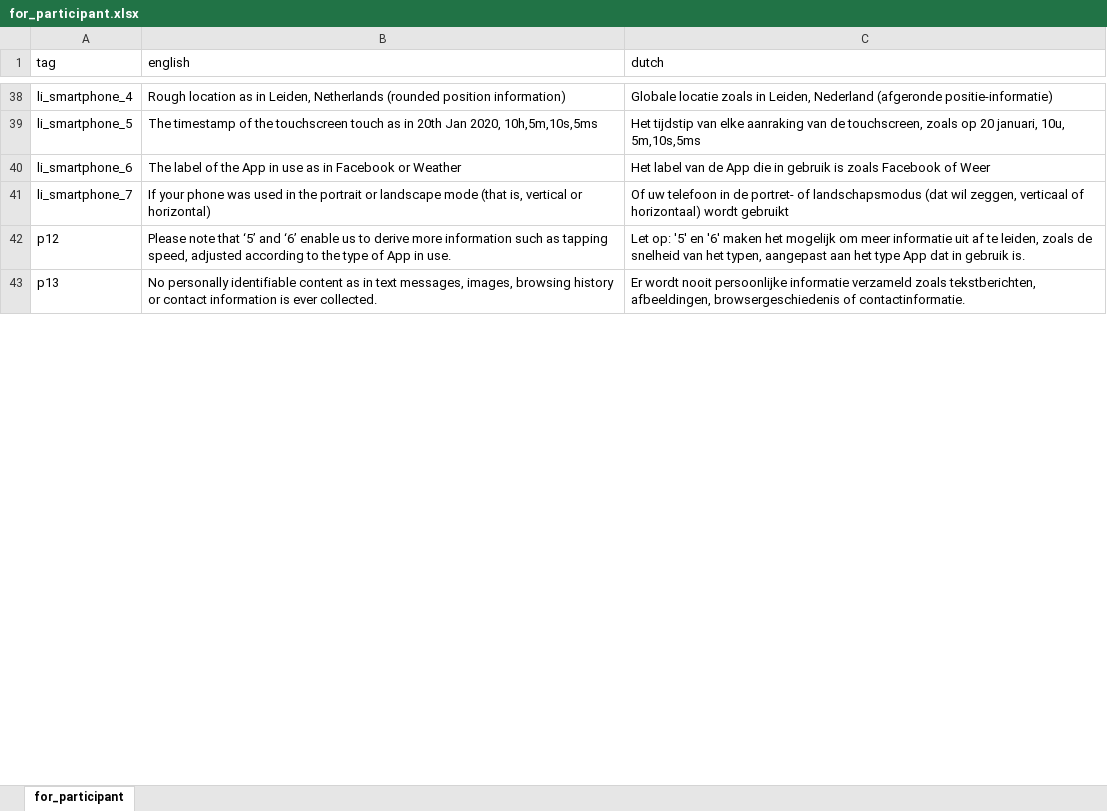
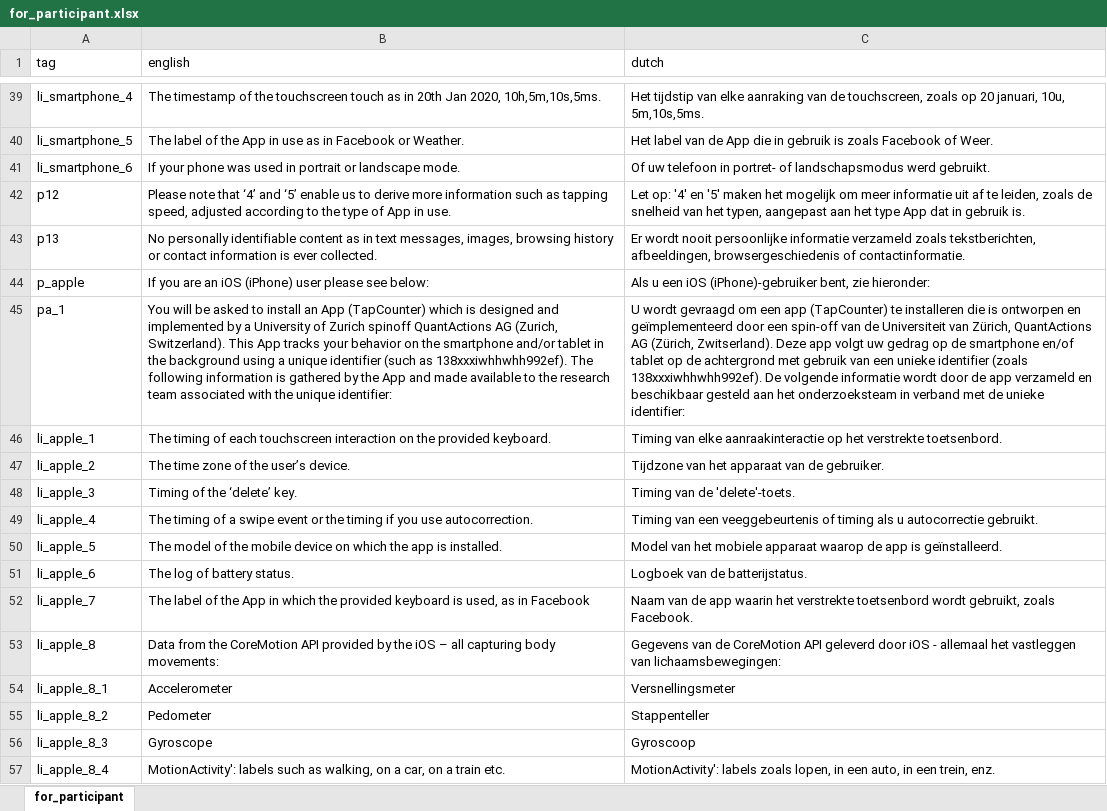
Before and after one commit to codelableidenvelux/agestudy, an Excel workbook: app/static/csv/for_participant.xlsx, sheet for_participant, drawn as a sheet; only a part is shown, gaps mark what is left out; values as stored, in another font and other column widths than the file's, no borders; removed rows and columns are numbered as before the commit, all else as after; the diff covers the shown part only; the diff names each change by its address in the sheet, - before the commit and + after, or states it on an @@ line.

Commit message:
apple phone support added, participation and debriefing letter update

```diff
--- a/app/static/csv/for_participant.xlsx (sheet for_participant)
+++ b/app/static/csv/for_participant.xlsx (sheet for_participant)
-B39 (english): Rough location as in Leiden, Netherlands (rounded position information)
+B39 (english): The timestamp of the touchscreen touch as in 20th Jan 2020, 10h,5m,10s,5ms.
-C39 (dutch): Globale locatie zoals in Leiden, Nederland (afgeronde positie-informatie)
+C39 (dutch): Het tijdstip van elke aanraking van de touchscreen, zoals op 20 januari, 10u, 5m,10s,5ms.
-B40 (english): The timestamp of the touchscreen touch as in 20th Jan 2020, 10h,5m,10s,5ms
+B40 (english): The label of the App in use as in Facebook or Weather.
-C40 (dutch): Het tijdstip van elke aanraking van de touchscreen, zoals op 20 januari, 10u, 5m,10s,5ms
+C40 (dutch): Het label van de App die in gebruik is zoals Facebook of Weer.
-B41 (english): The label of the App in use as in Facebook or Weather
+B41 (english): If your phone was used in portrait or landscape mode.
-C41 (dutch): Het label van de App die in gebruik is zoals Facebook of Weer
+C41 (dutch): Of uw telefoon in portret- of landschapsmodus werd gebruikt.
-row 41: li_smartphone_7 | If your phone was used in the portrait or landscape mode (that is, vertical or horizontal) | Of uw telefoon in de portret- of landschapsmodus (dat wil zeggen, verticaal of horizontaal) wordt gebruikt
-B42 (english): …note that ‘5’ and ‘6’ enable us…
+B42 (english): …note that ‘4’ and ‘5’ enable us…
-C42 (dutch): Let op: '5' en '6' maken het…
+C42 (dutch): Let op: '4' en '5' maken het…
+row 44: p_apple | If you are an iOS (iPhone) user please see below: | Als u een iOS (iPhone)-gebruiker bent, zie hieronder:
+row 45: pa_1 | You will be asked to install an App (TapCounter) which is designed and implemented by a University of Zurich spinoff QuantActions AG (Zurich, Switzerland). This App tracks your behavior on the smartphone and/or tablet in the background using a unique identifier (such as 138xxxiwhhwhh992ef). The following information is gathered by the App and made available to the research team associated with the unique identifier: | U wordt gevraagd om een app (TapCounter) te installeren die is ontworpen en geïmplementeerd door een spin-off van de Universiteit van Zürich, QuantActions AG (Zürich, Zwitserland). Deze app volgt uw gedrag op de smartphone en/of tablet op de achtergrond met gebruik van een unieke identifier (zoals 138xxxiwhhwhh992ef). De volgende informatie wordt door de app verzameld en beschikbaar gesteld aan het onderzoeksteam in verband met de unieke identifier:
+row 46: li_apple_1 | The timing of each touchscreen interaction on the provided keyboard. | Timing van elke aanraakinteractie op het verstrekte toetsenbord.
+row 47: li_apple_2 | The time zone of the user’s device. | Tijdzone van het apparaat van de gebruiker.
+row 48: li_apple_3 | Timing of the ‘delete’ key. | Timing van de 'delete'-toets.
+row 49: li_apple_4 | The timing of a swipe event or the timing if you use autocorrection. | Timing van een veeggebeurtenis of timing als u autocorrectie gebruikt.
+row 50: li_apple_5 | The model of the mobile device on which the app is installed. | Model van het mobiele apparaat waarop de app is geïnstalleerd.
+row 51: li_apple_6 | The log of battery status. | Logboek van de batterijstatus.
+row 52: li_apple_7 | The label of the App in which the provided keyboard is used, as in Facebook | Naam van de app waarin het verstrekte toetsenbord wordt gebruikt, zoals Facebook.
+row 53: li_apple_8 | Data from the CoreMotion API provided by the iOS – all capturing body movements: | Gegevens van de CoreMotion API geleverd door iOS - allemaal het vastleggen van lichaamsbewegingen:
+row 54: li_apple_8_1 | Accelerometer | Versnellingsmeter
+row 55: li_apple_8_2 | Pedometer | Stappenteller
+row 56: li_apple_8_3 | Gyroscope | Gyroscoop
+row 57: li_apple_8_4 | MotionActivity': labels such as walking, on a car, on a train etc. | MotionActivity': labels zoals lopen, in een auto, in een trein, enz.
```
Also changed, not shown: 14 added rows, 2 removed rows and 65 edited cells elsewhere in this sheet, app/static/csv/about_app.xlsx, app/static/csv/consent.xlsx, 45 other files.
